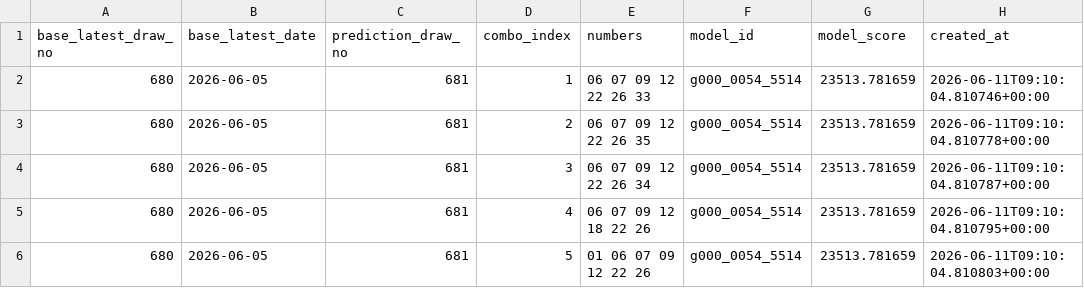
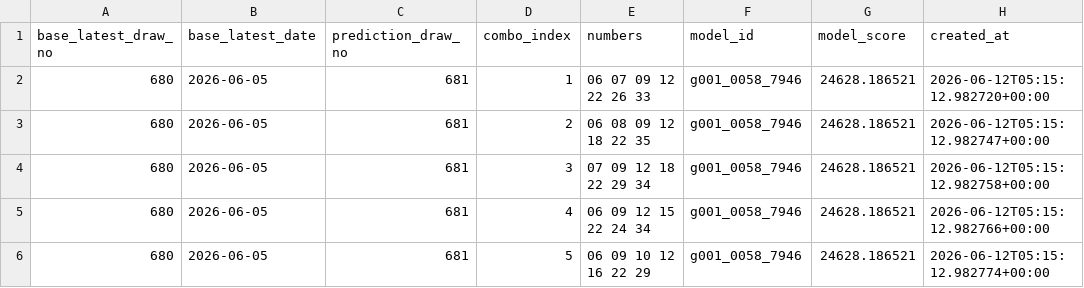
Before and after one commit to Joker7822/NEW_LOTO7, a CSV file: outputs/evolution_best_prediction_shard02_of_04.csv, drawn as a sheet.

```diff
--- a/outputs/evolution_best_prediction_shard02_of_04.csv
+++ b/outputs/evolution_best_prediction_shard02_of_04.csv
@@ -1,6 +1,6 @@
 base_latest_draw_no,base_latest_date,prediction_draw_no,combo_index,numbers,model_id,model_score,created_at
-680,2026-06-05,681,1,06 07 09 12 22 26 33,g000_0054_5514,23513.781659,2026-06-11T09:10:04.810746+00:00
-680,2026-06-05,681,2,06 07 09 12 22 26 35,g000_0054_5514,23513.781659,2026-06-11T09:10:04.810778+00:00
-680,2026-06-05,681,3,06 07 09 12 22 26 34,g000_0054_5514,23513.781659,2026-06-11T09:10:04.810787+00:00
-680,2026-06-05,681,4,06 07 09 12 18 22 26,g000_0054_5514,23513.781659,2026-06-11T09:10:04.810795+00:00
-680,2026-06-05,681,5,01 06 07 09 12 22 26,g000_0054_5514,23513.781659,2026-06-11T09:10:04.810803+00:00
+680,2026-06-05,681,1,06 07 09 12 22 26 33,g001_0058_7946,24628.186521,2026-06-12T05:15:12.982720+00:00
+680,2026-06-05,681,2,06 08 09 12 18 22 35,g001_0058_7946,24628.186521,2026-06-12T05:15:12.982747+00:00
+680,2026-06-05,681,3,07 09 12 18 22 29 34,g001_0058_7946,24628.186521,2026-06-12T05:15:12.982758+00:00
+680,2026-06-05,681,4,06 09 12 15 22 24 34,g001_0058_7946,24628.186521,2026-06-12T05:15:12.982766+00:00
+680,2026-06-05,681,5,06 09 10 12 16 22 29,g001_0058_7946,24628.186521,2026-06-12T05:15:12.982774+00:00
```
Also changed, not shown: outputs/evolution_best_summary_shard02_of_04.csv, 3 other files.
